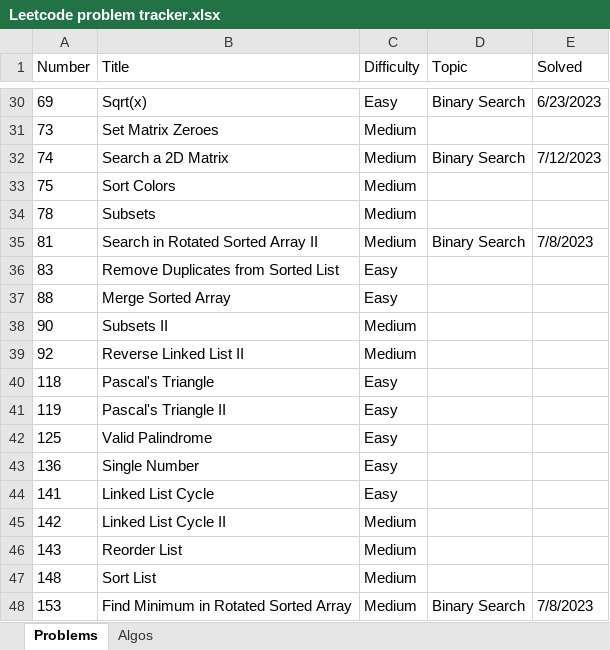
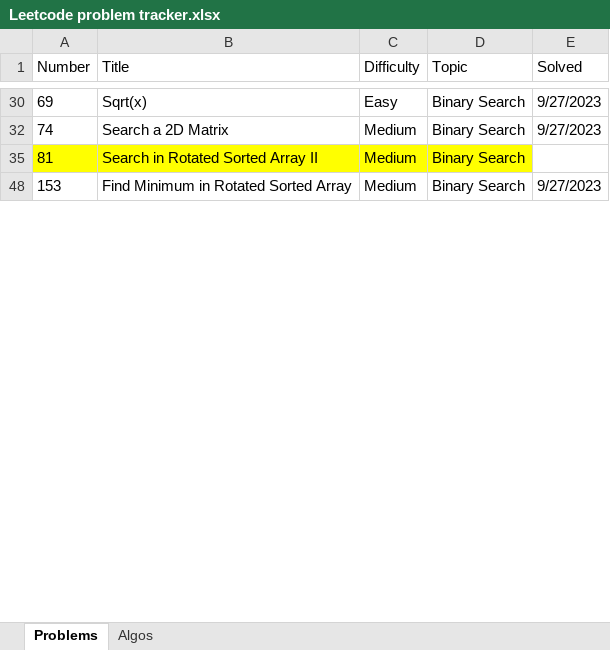
Before and after one commit to nvirkar/Leetcode, an Excel workbook: Leetcode problem tracker.xlsx, sheet Problems, drawn as a sheet; only a part is shown, gaps mark what is left out; values as stored, in another font and other column widths than the file's, no borders; the diff covers the shown part only; the diff names each change by its address in the sheet, - before the commit and + after, or states it on an @@ line.

```diff
--- a/Leetcode problem tracker.xlsx (sheet Problems)
+++ b/Leetcode problem tracker.xlsx (sheet Problems)
-E30 (Solved): 6/23/2023
+E30 (Solved): 9/27/2023
@@ row 31 hidden: 73 | Set Matrix Zeroes | Medium @@
-E32 (Solved): 7/12/2023
+E32 (Solved): 9/27/2023
@@ row 33 hidden: 75 | Sort Colors | Medium @@
@@ row 34 hidden: 78 | Subsets | Medium @@
-A35:D35 fill: none
+A35:D35 fill: #FFFF00
-E35 (Solved): 7/8/2023
+E35 (Solved): (empty)
@@ row 36 hidden: 83 | Remove Duplicates from Sorted List | Easy @@
@@ row 37 hidden: 88 | Merge Sorted Array | Easy @@
@@ row 38 hidden: 90 | Subsets II | Medium @@
@@ row 39 hidden: 92 | Reverse Linked List II | Medium @@
@@ row 40 hidden: 118 | Pascal's Triangle | Easy @@
@@ row 41 hidden: 119 | Pascal's Triangle II | Easy @@
@@ row 42 hidden: 125 | Valid Palindrome | Easy @@
@@ row 43 hidden: 136 | Single Number | Easy @@
@@ row 44 hidden: 141 | Linked List Cycle | Easy @@
@@ row 45 hidden: 142 | Linked List Cycle II | Medium @@
@@ row 46 hidden: 143 | Reorder List | Medium @@
@@ row 47 hidden: 148 | Sort List | Medium @@
-E48 (Solved): 7/8/2023
+E48 (Solved): 9/27/2023
```
Also changed, not shown: 4 removed rows, 73 hidden or unhidden rows, 13 edited cells and cell formats elsewhere in this sheet, sheet Algos, hidden cells.
